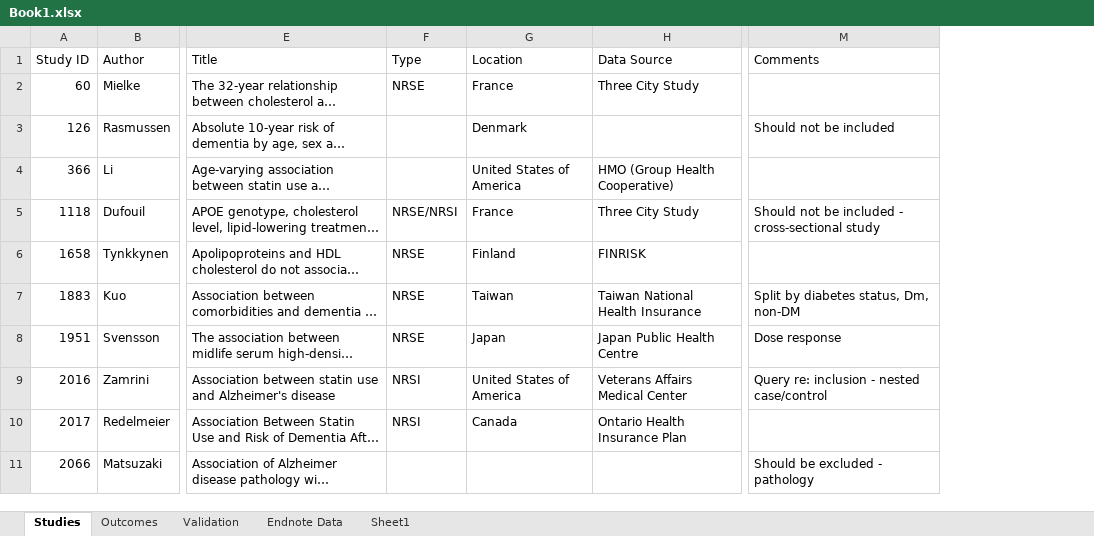
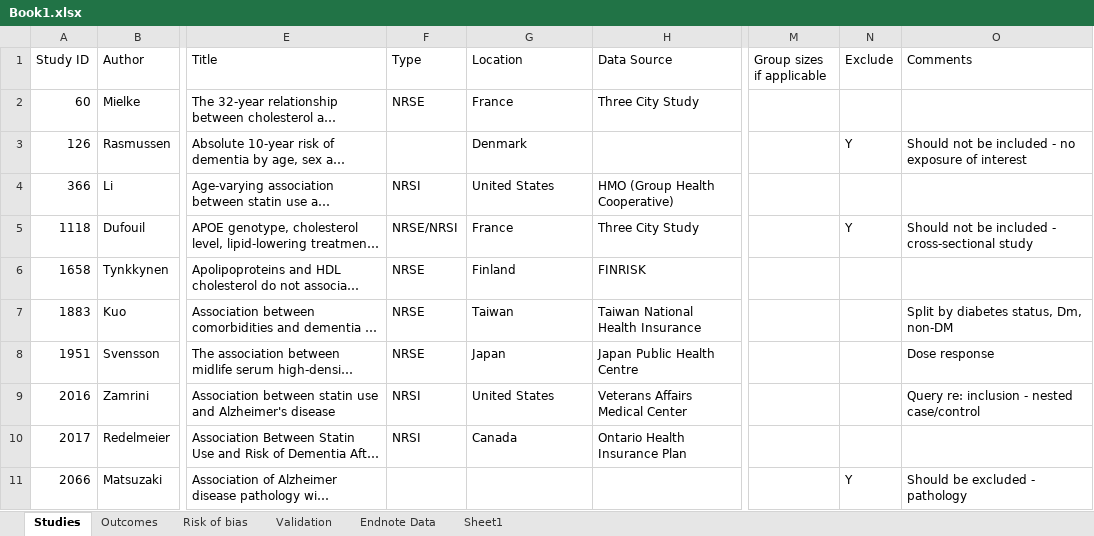
Before and after one commit to mcguinlu/thesis, an Excel workbook: data/sys-rev/Book1.xlsx, sheet Studies, drawn as a sheet; only a part is shown, gaps mark what is left out; long unchanged cells end in …; values as stored, in another font and other column widths than the file's, no cell formats; addresses are those after the commit; the diff covers the shown part only; the diff names each change by its address in the sheet, - before the commit and + after, or states it on an @@ line.

```diff
--- a/data/sys-rev/Book1.xlsx (sheet Studies)
+++ b/data/sys-rev/Book1.xlsx (sheet Studies)
+sheet tab: Risk of bias
+column M (Group sizes if applicable), empty
+column N (Exclude), rows 3-11: Y |  | Y |  |  |  |  |  | Y
-O3 (Comments): Should not be included
+O3 (Comments): Should not be included - no exposure of interest
-F4 (Type): (empty)
+F4 (Type): NRSI
-G4 (Location): United States of America
+G4 (Location): United States
-G9 (Location): United States of America
+G9 (Location): United States
```
Also changed, not shown: 13 added rows and 535 edited cells elsewhere in this sheet, sheet Outcomes, sheet Validation, cell formats, formulas that keep their value, hidden cells.
